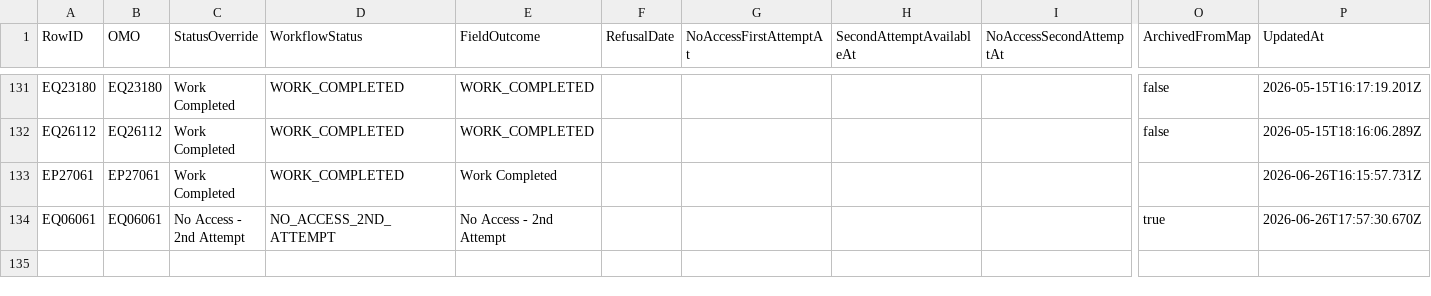
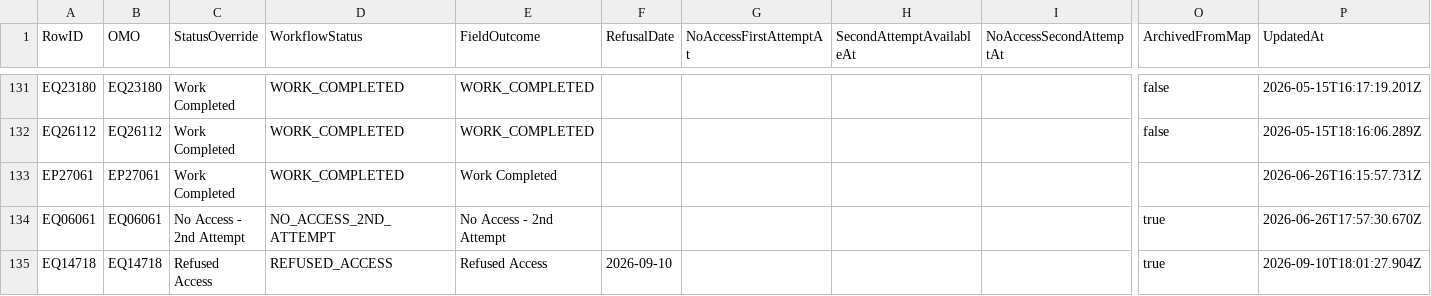
Before and after one commit to UNITEDANGEL/HPD-Bid-Dashboard-2026, a CSV file: HPD_Bid_Dashboard_2026/Node_Dashboard/data/status_overrides_2026.csv, drawn as a sheet; only a part is shown, gaps mark what is left out; rows hold the shown columns only; the diff names each change by its address in the sheet, - before the commit and + after, or states it on an @@ line.

Commit message:
Improve mobile field map and document closeout

```diff
--- a/HPD_Bid_Dashboard_2026/Node_Dashboard/data/status_overrides_2026.csv
+++ b/HPD_Bid_Dashboard_2026/Node_Dashboard/data/status_overrides_2026.csv
+row 135: EQ14718 | EQ14718 | Refused Access | REFUSED_ACCESS | Refused Access | 2026-09-10 |  |  |  | true | 2026-09-10T18:01:27.904Z
```
Also changed, not shown: 24 other files.
